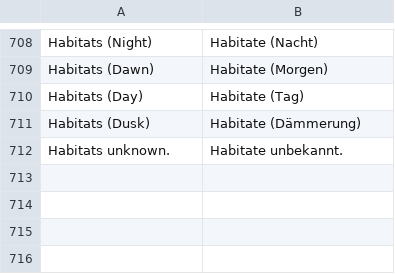
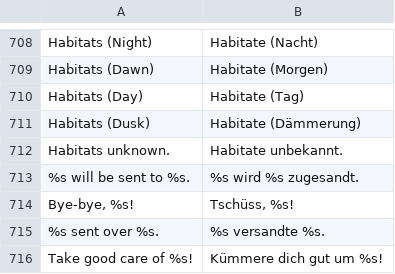
Before and after one commit to neo-engine/fsdata, a CSV file: data/strings/strings.csv, drawn as a sheet; only a part is shown, gaps mark what is left out.

Commit message:
...

```diff
--- a/data/strings/strings.csv
+++ b/data/strings/strings.csv
@@ -712 +712,5 @@ Habitats (Dusk);Habitate (Dämmerung);
 Habitats unknown.;Habitate unbekannt.;
+%s will be sent to %s.;%s wird %s zugesandt.;
+Bye-bye, %s!;Tschüss, %s!;
+%s sent over %s.;%s versandte %s.;
+Take good care of %s!;Kümmere dich gut um %s!;
```
